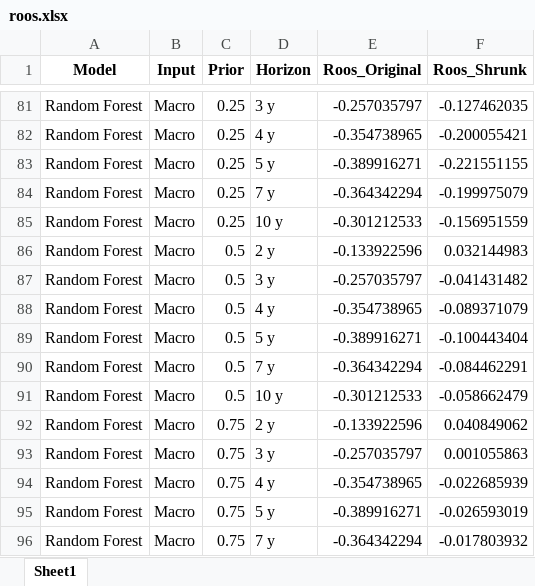
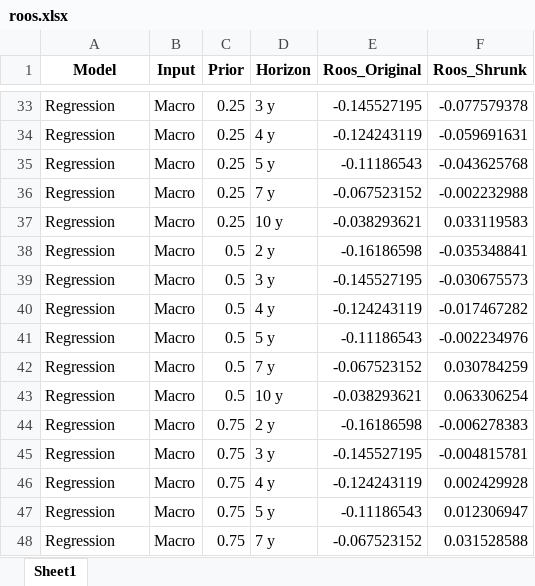
Before and after one commit to gtgottlieb/BondRiskML, an Excel workbook: Extension code/Forecasting models/Saved preds/roos.xlsx, sheet Sheet1, drawn as a sheet; only a part is shown, gaps mark what is left out; values as stored, in another font and other column widths than the file's, no borders; addresses are those after the commit; the diff covers the shown part only; the diff names each change by its address in the sheet, - before the commit and + after, or states it on an @@ line.

```diff
--- a/Extension code/Forecasting models/Saved preds/roos.xlsx (sheet Sheet1)
+++ b/Extension code/Forecasting models/Saved preds/roos.xlsx (sheet Sheet1)
-A33:A48 (Model): Random Forest
+A33:A48 (Model): Regression
-E33 (Roos_Original): -0.257035797
+E33 (Roos_Original): -0.145527195
-F33 (Roos_Shrunk): -0.127462035
+F33 (Roos_Shrunk): -0.077579378
-E34 (Roos_Original): -0.354738965
+E34 (Roos_Original): -0.124243119
-F34 (Roos_Shrunk): -0.200055421
+F34 (Roos_Shrunk): -0.059691631
-E35 (Roos_Original): -0.389916271
+E35 (Roos_Original): -0.11186543
-F35 (Roos_Shrunk): -0.221551155
+F35 (Roos_Shrunk): -0.043625768
-E36 (Roos_Original): -0.364342294
+E36 (Roos_Original): -0.067523152
-F36 (Roos_Shrunk): -0.199975079
+F36 (Roos_Shrunk): -0.002232988
-E37 (Roos_Original): -0.301212533
+E37 (Roos_Original): -0.038293621
-F37 (Roos_Shrunk): -0.156951559
+F37 (Roos_Shrunk): 0.033119583
-E38 (Roos_Original): -0.133922596
+E38 (Roos_Original): -0.16186598
-F38 (Roos_Shrunk): 0.032144983
+F38 (Roos_Shrunk): -0.035348841
-E39 (Roos_Original): -0.257035797
+E39 (Roos_Original): -0.145527195
-F39 (Roos_Shrunk): -0.041431482
+F39 (Roos_Shrunk): -0.030675573
-E40 (Roos_Original): -0.354738965
+E40 (Roos_Original): -0.124243119
-F40 (Roos_Shrunk): -0.089371079
+F40 (Roos_Shrunk): -0.017467282
-E41 (Roos_Original): -0.389916271
+E41 (Roos_Original): -0.11186543
-F41 (Roos_Shrunk): -0.100443404
+F41 (Roos_Shrunk): -0.002234976
-E42 (Roos_Original): -0.364342294
+E42 (Roos_Original): -0.067523152
-F42 (Roos_Shrunk): -0.084462291
+F42 (Roos_Shrunk): 0.030784259
-E43 (Roos_Original): -0.301212533
+E43 (Roos_Original): -0.038293621
-F43 (Roos_Shrunk): -0.058662479
+F43 (Roos_Shrunk): 0.063306254
-E44 (Roos_Original): -0.133922596
+E44 (Roos_Original): -0.16186598
-F44 (Roos_Shrunk): 0.040849062
+F44 (Roos_Shrunk): -0.006278383
-E45 (Roos_Original): -0.257035797
+E45 (Roos_Original): -0.145527195
-F45 (Roos_Shrunk): 0.001055863
+F45 (Roos_Shrunk): -0.004815781
-E46 (Roos_Original): -0.354738965
+E46 (Roos_Original): -0.124243119
-F46 (Roos_Shrunk): -0.022685939
+F46 (Roos_Shrunk): 0.002429928
-E47 (Roos_Original): -0.389916271
+E47 (Roos_Original): -0.11186543
-F47 (Roos_Shrunk): -0.026593019
+F47 (Roos_Shrunk): 0.012306947
-E48 (Roos_Original): -0.364342294
+E48 (Roos_Original): -0.067523152
-F48 (Roos_Shrunk): -0.017803932
+F48 (Roos_Shrunk): 0.031528588
```
Also changed, not shown: 48 removed rows and 96 edited cells elsewhere in this sheet, Extension code/Forecasting models/Saved preds/benchmark.xlsx, 6 other files.
